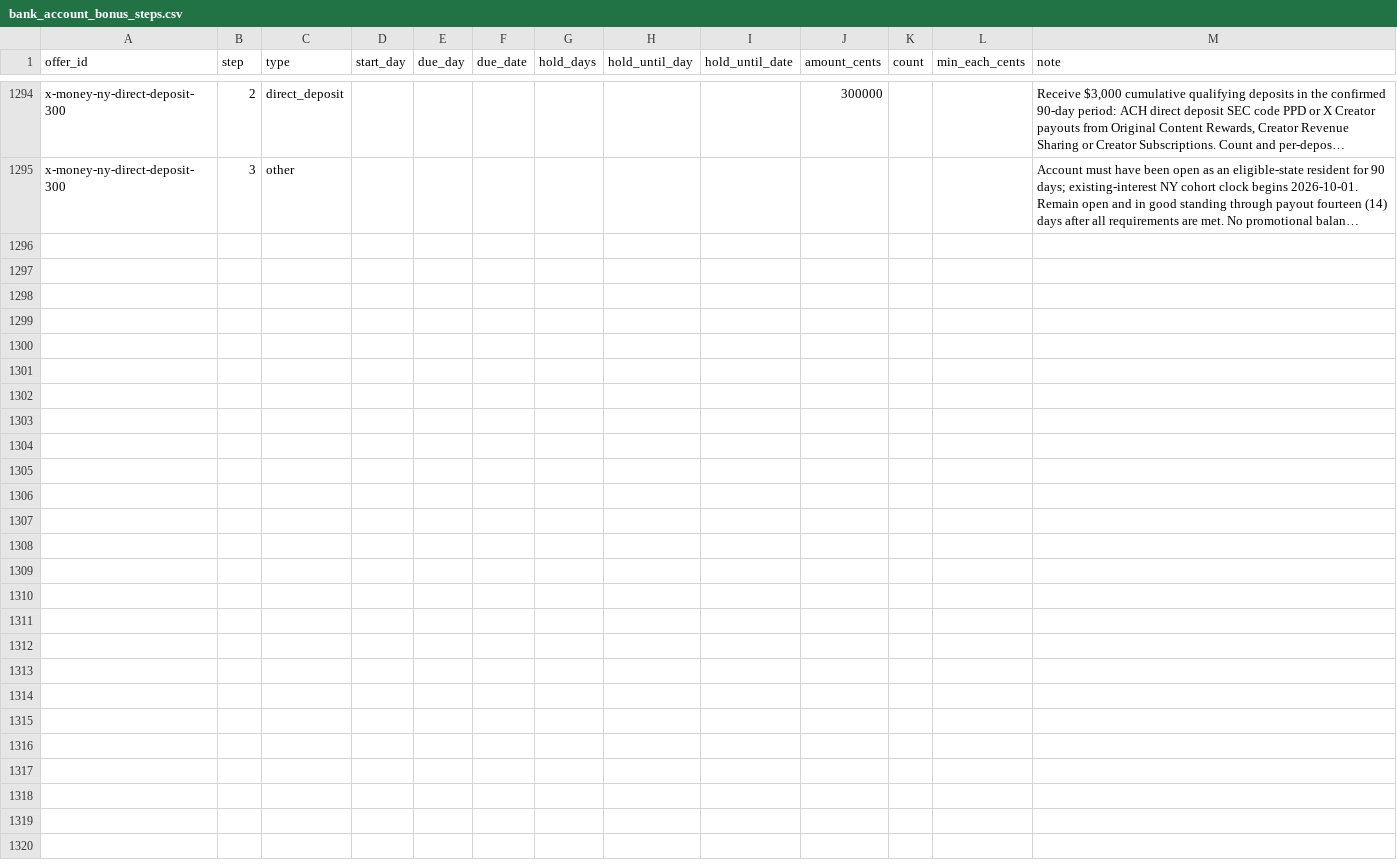
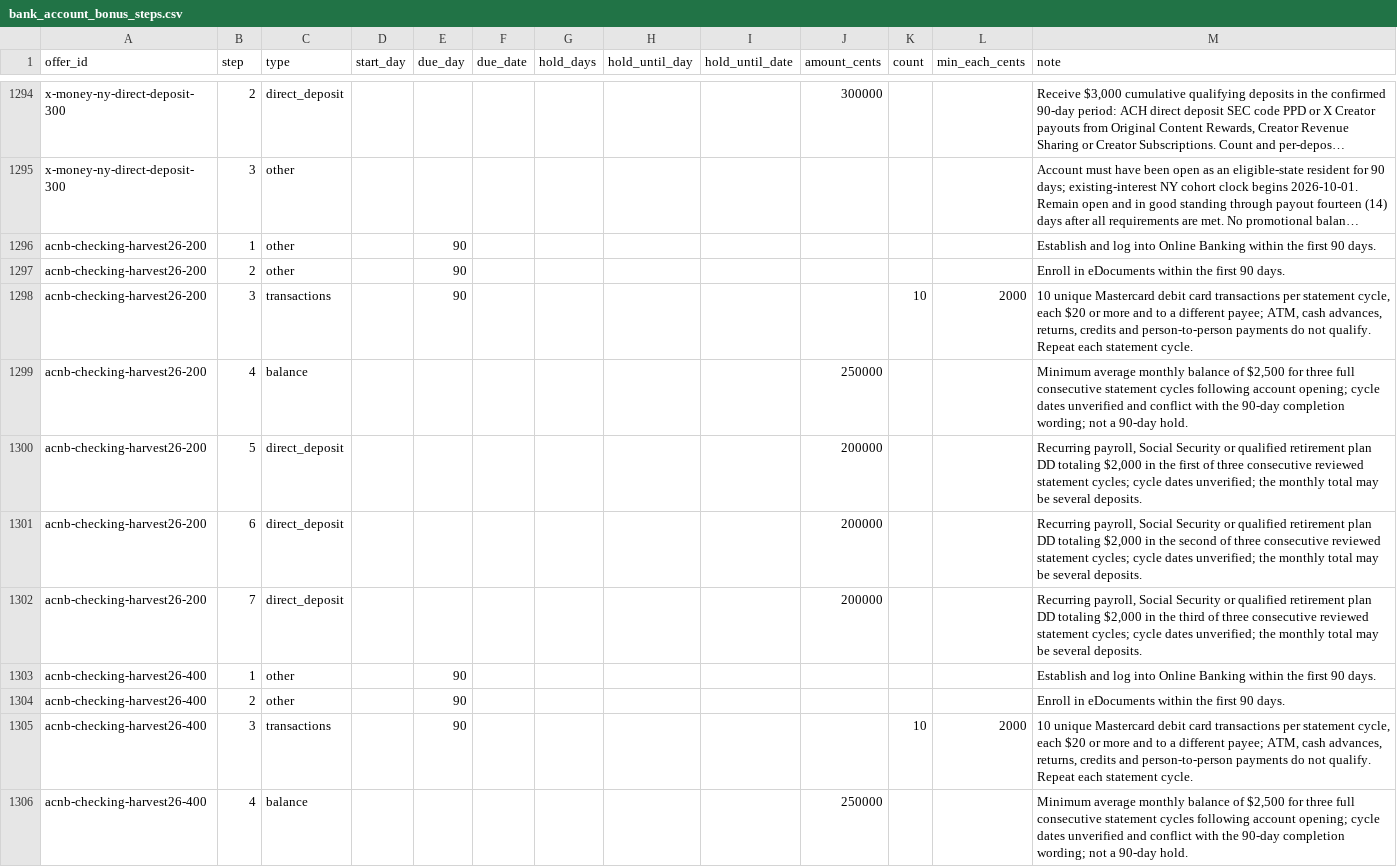
Before and after one commit to searchlightdev/credit-card-manager-releases, a CSV file: data/bank_account_bonus_steps.csv, drawn as a sheet; only a part is shown, gaps mark what is left out; long unchanged cells end in …; the diff covers the shown part only; the diff names each change by its address in the sheet, - before the commit and + after, or states it on an @@ line.

Commit message:
data: add verified ACNB and PeoplesBank fall bonuses

```diff
--- a/data/bank_account_bonus_steps.csv
+++ b/data/bank_account_bonus_steps.csv
+row 1296: acnb-checking-harvest26-200 | 1 | other |  | 90 |  |  |  |  |  |  |  | Establish and log into Online Banking within the first 90 days.
+row 1297: acnb-checking-harvest26-200 | 2 | other |  | 90 |  |  |  |  |  |  |  | Enroll in eDocuments within the first 90 days.
+row 1298: acnb-checking-harvest26-200 | 3 | transactions |  | 90 |  |  |  |  |  | 10 | 2000 | 10 unique Mastercard debit card transactions per statement cycle, each $20 or more and to a different payee; ATM, cash advances, returns, credits and person-to-person payments do not qualify. Repeat each statement cycle.
+row 1299: acnb-checking-harvest26-200 | 4 | balance |  |  |  |  |  |  | 250000 |  |  | Minimum average monthly balance of $2,500 for three full consecutive statement cycles following account opening; cycle dates unverified and conflict with the 90-day completion wording; not a 90-day hold.
+row 1300: acnb-checking-harvest26-200 | 5 | direct_deposit |  |  |  |  |  |  | 200000 |  |  | Recurring payroll, Social Security or qualified retirement plan DD totaling $2,000 in the first of three consecutive reviewed statement cycles; cycle dates unverified; the monthly total may be several deposits.
+row 1301: acnb-checking-harvest26-200 | 6 | direct_deposit |  |  |  |  |  |  | 200000 |  |  | Recurring payroll, Social Security or qualified retirement plan DD totaling $2,000 in the second of three consecutive reviewed statement cycles; cycle dates unverified; the monthly total may be several deposits.
+row 1302: acnb-checking-harvest26-200 | 7 | direct_deposit |  |  |  |  |  |  | 200000 |  |  | Recurring payroll, Social Security or qualified retirement plan DD totaling $2,000 in the third of three consecutive reviewed statement cycles; cycle dates unverified; the monthly total may be several deposits.
+row 1303: acnb-checking-harvest26-400 | 1 | other |  | 90 |  |  |  |  |  |  |  | Establish and log into Online Banking within the first 90 days.
+row 1304: acnb-checking-harvest26-400 | 2 | other |  | 90 |  |  |  |  |  |  |  | Enroll in eDocuments within the first 90 days.
+row 1305: acnb-checking-harvest26-400 | 3 | transactions |  | 90 |  |  |  |  |  | 10 | 2000 | 10 unique Mastercard debit card transactions per statement cycle, each $20 or more and to a different payee; ATM, cash advances, returns, credits and person-to-person payments do not qualify. Repeat each statement cycle.
+row 1306: acnb-checking-harvest26-400 | 4 | balance |  |  |  |  |  |  | 250000 |  |  | Minimum average monthly balance of $2,500 for three full consecutive statement cycles following account opening; cycle dates unverified and conflict with the 90-day completion wording; not a 90-day hold.
```
Also changed, not shown: 11 added rows elsewhere in this file, 1 other file.
